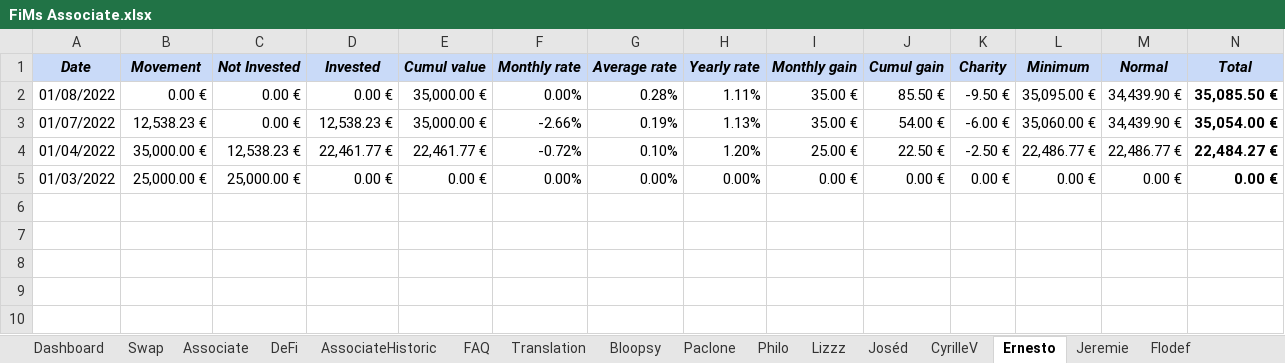
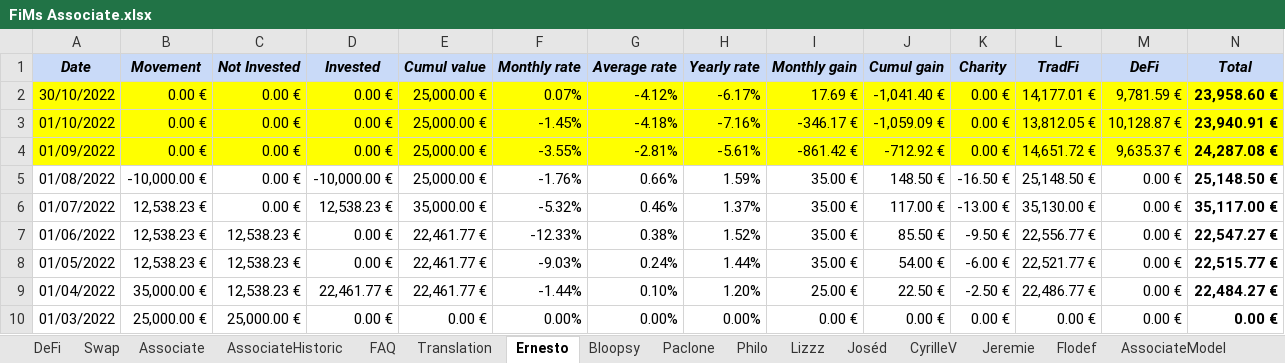
Before and after one commit to flodef/FiMs, an Excel workbook: Data/FiMs Associate.xlsx, sheet Ernesto, drawn as a sheet; only a part is shown; values as stored, in another font and other column widths than the file's, no borders; charts and pictures not drawn; addresses are those after the commit; rows hold the shown columns only; the diff names each change by its address in the sheet, - before the commit and + after, or states it on an @@ line.

```diff
--- a/Data/FiMs Associate.xlsx (sheet Ernesto)
+++ b/Data/FiMs Associate.xlsx (sheet Ernesto)
@@ sheet tab hidden: Dashboard @@
@@ sheet tab order changed: DeFi | Swap | Associate | AssociateHistoric | FAQ | Translation | Ernesto | Bloopsy | Paclone | Philo | Lizzz | Joséd | CyrilleV | Jeremie | Flodef | AssociateModel @@
-L1: Minimum
+L1: TradFi
-M1: Normal
+M1: DeFi
+row 2: 30/10/2022 | 0.00 € | 0.00 € | 0.00 € | 25,000.00 € | 0.07% | -4.12% | -6.17% | 17.69 € | -1,041.40 € | 0.00 € | 14,177.01 € | 9,781.59 € | 23,958.60 €
+row 3: 01/10/2022 | 0.00 € | 0.00 € | 0.00 € | 25,000.00 € | -1.45% | -4.18% | -7.16% | -346.17 € | -1,059.09 € | 0.00 € | 13,812.05 € | 10,128.87 € | 23,940.91 €
+row 4: 01/09/2022 | 0.00 € | 0.00 € | 0.00 € | 25,000.00 € | -3.55% | -2.81% | -5.61% | -861.42 € | -712.92 € | 0.00 € | 14,651.72 € | 9,635.37 € | 24,287.08 €
-B5 (Movement): 0.00 €
+B5 (Movement): -10,000.00 €
-D5 (Invested): 0.00 €
+D5 (Invested): -10,000.00 €
-E5 (Cumul value): 35,000.00 €
+E5 (Cumul value): 25,000.00 €
-F5 (Monthly rate): 0.00%
+F5 (Monthly rate): -1.76%
-G5 (Average rate): 0.28%
+G5 (Average rate): 0.66%
-H5 (Yearly rate): 1.11%
+H5 (Yearly rate): 1.59%
-J5 (Cumul gain): 85.50 €
+J5 (Cumul gain): 148.50 €
-K5 (Charity): -9.50 €
+K5 (Charity): -16.50 €
-L5 (TradFi): 35,095.00 €
+L5 (TradFi): 25,148.50 €
-M5:M6 (DeFi): 34,439.90 €
+M5:M6 (DeFi): 0.00 €
-N5 (Total): 35,085.50 €
+N5 (Total): 25,148.50 €
-F6 (Monthly rate): -2.66%
+F6 (Monthly rate): -5.32%
-G6 (Average rate): 0.19%
+G6 (Average rate): 0.46%
-H6 (Yearly rate): 1.13%
+H6 (Yearly rate): 1.37%
-J6 (Cumul gain): 54.00 €
+J6 (Cumul gain): 117.00 €
-K6 (Charity): -6.00 €
+K6 (Charity): -13.00 €
-L6 (TradFi): 35,060.00 €
+L6 (TradFi): 35,130.00 €
-N6 (Total): 35,054.00 €
+N6 (Total): 35,117.00 €
+row 7: 01/06/2022 | 12,538.23 € | 12,538.23 € | 0.00 € | 22,461.77 € | -12.33% | 0.38% | 1.52% | 35.00 € | 85.50 € | -9.50 € | 22,556.77 € | 0.00 € | 22,547.27 €
+row 8: 01/05/2022 | 12,538.23 € | 12,538.23 € | 0.00 € | 22,461.77 € | -9.03% | 0.24% | 1.44% | 35.00 € | 54.00 € | -6.00 € | 22,521.77 € | 0.00 € | 22,515.77 €
-F9 (Monthly rate): -0.72%
+F9 (Monthly rate): -1.44%
-M9 (DeFi): 22,486.77 €
+M9 (DeFi): 0.00 €
```
Also changed, not shown: sheet Flodef, sheet Paclone, sheet Philo, sheet CyrilleV, sheet Lizzz, sheet Joséd, 8 more sheets, formulas that keep their value, hidden cells, Data/FiMs DeFi.xlsx, Data/FiMs Pay.xlsx, 2 other files.
